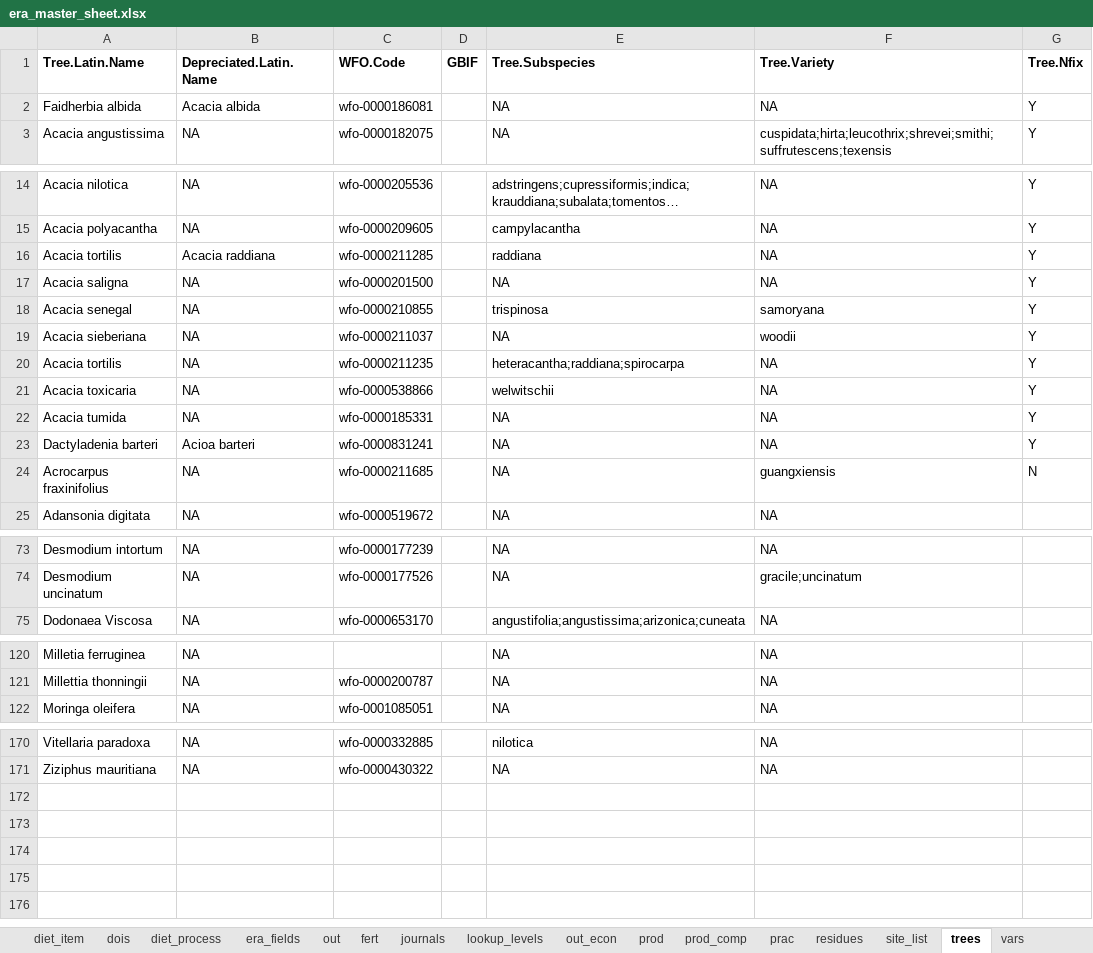
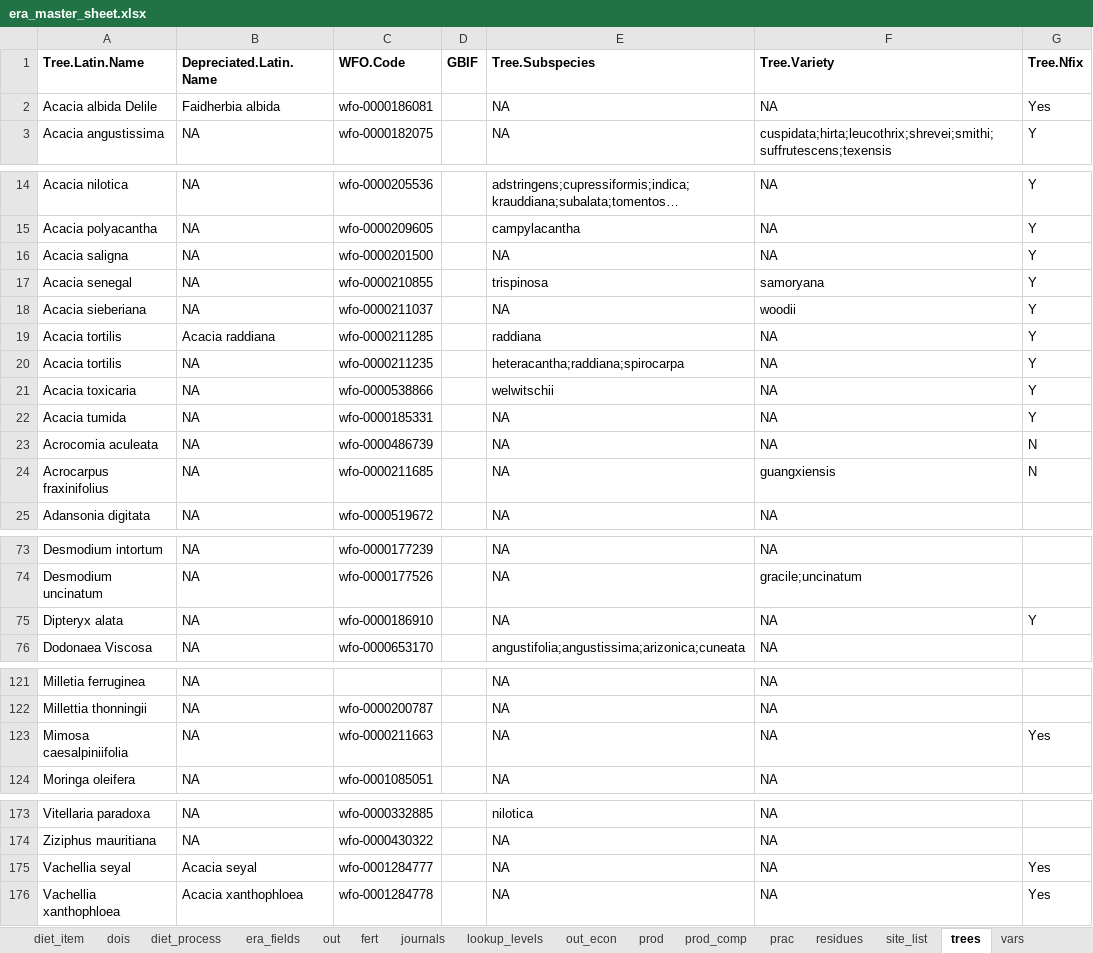
Before and after one commit to peetmate/era_codes, an Excel workbook: era_master_sheet.xlsx, sheet trees, drawn as a sheet; only a part is shown, gaps mark what is left out; long unchanged cells end in …; values as stored, in another font and other column widths than the file's, no borders; the diff covers the shown part only; the diff names each change by its address in the sheet, - before the commit and + after, or states it on an @@ line.

```diff
--- a/era_master_sheet.xlsx (sheet trees)
+++ b/era_master_sheet.xlsx (sheet trees)
@@ row 2 moved to row 86: Faidherbia albida @@
@@ row 85 moved to row 2: Acacia albida Delile @@
@@ row 16 moved to row 19: Acacia tortilis @@
@@ row 23 moved to row 69: Dactyladenia barteri @@
+row 23: Acrocomia aculeata | NA | wfo-0000486739 |  | NA | NA | N
+row 75: Dipteryx alata | NA | wfo-0000186910 |  | NA | NA | Y
+row 123: Mimosa caesalpiniifolia | NA | wfo-0000211663 |  | NA | NA | Yes
+row 175: Vachellia seyal | Acacia seyal | wfo-0001284777 |  | NA | NA | Yes
+row 176: Vachellia xanthophloea | Acacia xanthophloea | wfo-0001284778 |  | NA | NA | Yes
```
Also changed, not shown: 9 moved rows elsewhere in this sheet, sheet prod, sheet vars, sheet site_list, sheet journals.
